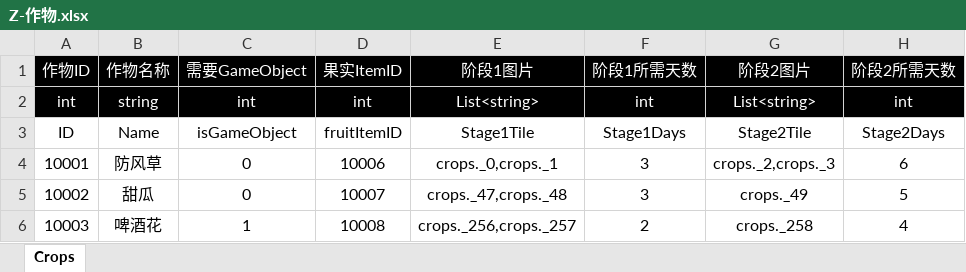
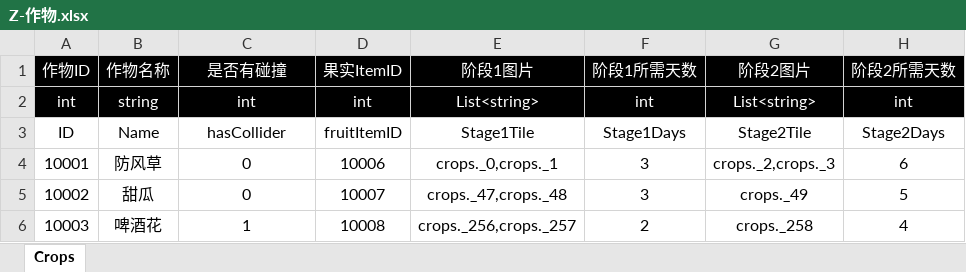
Before and after one commit to poqis-family/FAFporject, an Excel workbook: 策划/表格配置/Z-作物.xlsx, sheet Crops, drawn as a sheet; only a part is shown; values as stored, in another font and other column widths than the file's, no borders; table styles not drawn; the diff names each change by its address in the sheet, - before the commit and + after, or states it on an @@ line.

Commit message:
将作物从Tiles全转为GameObject（累死我了）

```diff
--- a/策划/表格配置/Z-作物.xlsx (sheet Crops)
+++ b/策划/表格配置/Z-作物.xlsx (sheet Crops)
-C1: 需要GameObject
+C1: 是否有碰撞
-C3 (是否有碰撞): isGameObject
+C3 (是否有碰撞): hasCollider
```
Also changed, not shown: 10 other files.
